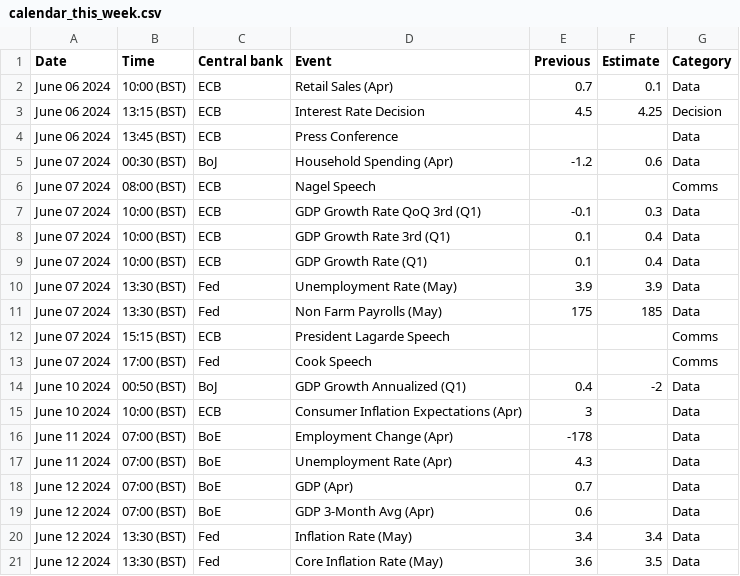
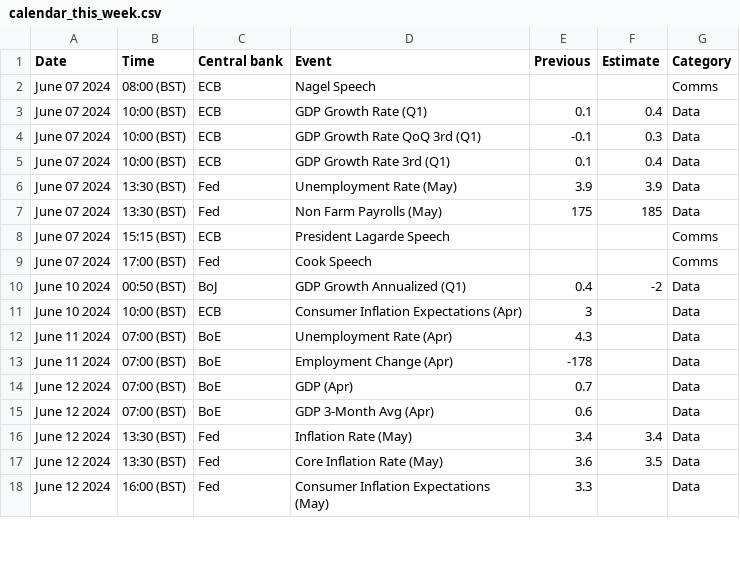
Before and after one commit to jhsuss/actions-pipeline-template, a CSV file: dist/calendar_this_week.csv, drawn as a sheet; only a part is shown; the shorter side is filled out with more unchanged rows; the diff covers the shown part only.

```diff
--- a/dist/calendar_this_week.csv
+++ b/dist/calendar_this_week.csv
@@ -1,10 +1,6 @@
 Date,Time,Central bank,Event,Previous,Estimate,Category
-June 06 2024,10:00 (BST),ECB,Retail Sales (Apr),0.7,0.1,Data
-June 06 2024,13:15 (BST),ECB,Interest Rate Decision,4.5,4.25,Decision
-June 06 2024,13:45 (BST),ECB,Press Conference,,,Data
-June 07 2024,00:30 (BST),BoJ,Household Spending (Apr),-1.2,0.6,Data
 June 07 2024,08:00 (BST),ECB,Nagel Speech,,,Comms
+June 07 2024,10:00 (BST),ECB,GDP Growth Rate (Q1),0.1,0.4,Data
 June 07 2024,10:00 (BST),ECB,GDP Growth Rate QoQ 3rd (Q1),-0.1,0.3,Data
 June 07 2024,10:00 (BST),ECB,GDP Growth Rate 3rd (Q1),0.1,0.4,Data
-June 07 2024,10:00 (BST),ECB,GDP Growth Rate (Q1),0.1,0.4,Data
 June 07 2024,13:30 (BST),Fed,Unemployment Rate (May),3.9,3.9,Data
@@ -15,4 +11,4 @@ June 10 2024,00:50 (BST),BoJ,GDP Growth Annualized (Q1),0.4,-2,Data
 June 10 2024,10:00 (BST),ECB,Consumer Inflation Expectations (Apr),3,,Data
+June 11 2024,07:00 (BST),BoE,Unemployment Rate (Apr),4.3,,Data
 June 11 2024,07:00 (BST),BoE,Employment Change (Apr),-178,,Data
-June 11 2024,07:00 (BST),BoE,Unemployment Rate (Apr),4.3,,Data
 June 12 2024,07:00 (BST),BoE,GDP (Apr),0.7,,Data
```
Also changed, not shown: 12 added rows, 3 removed rows, 2 moved rows and 2 edited cells elsewhere in this file, 1 other file.
